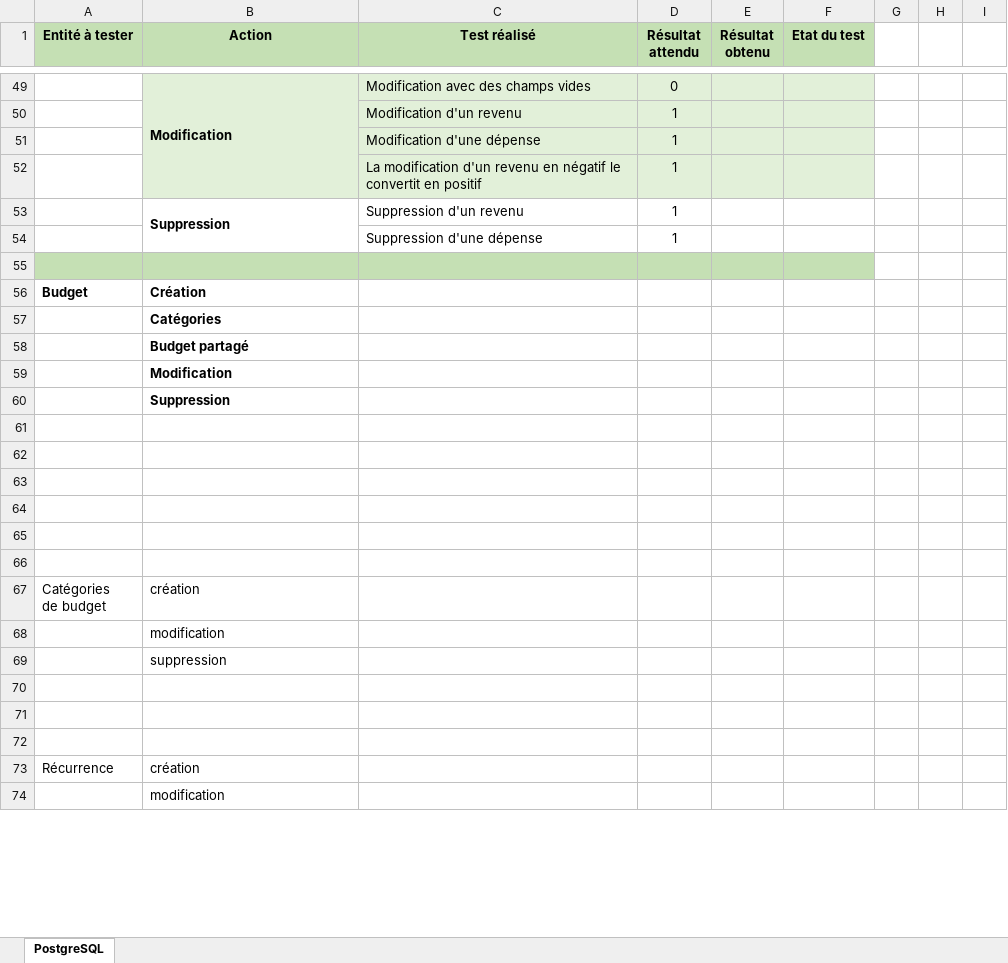
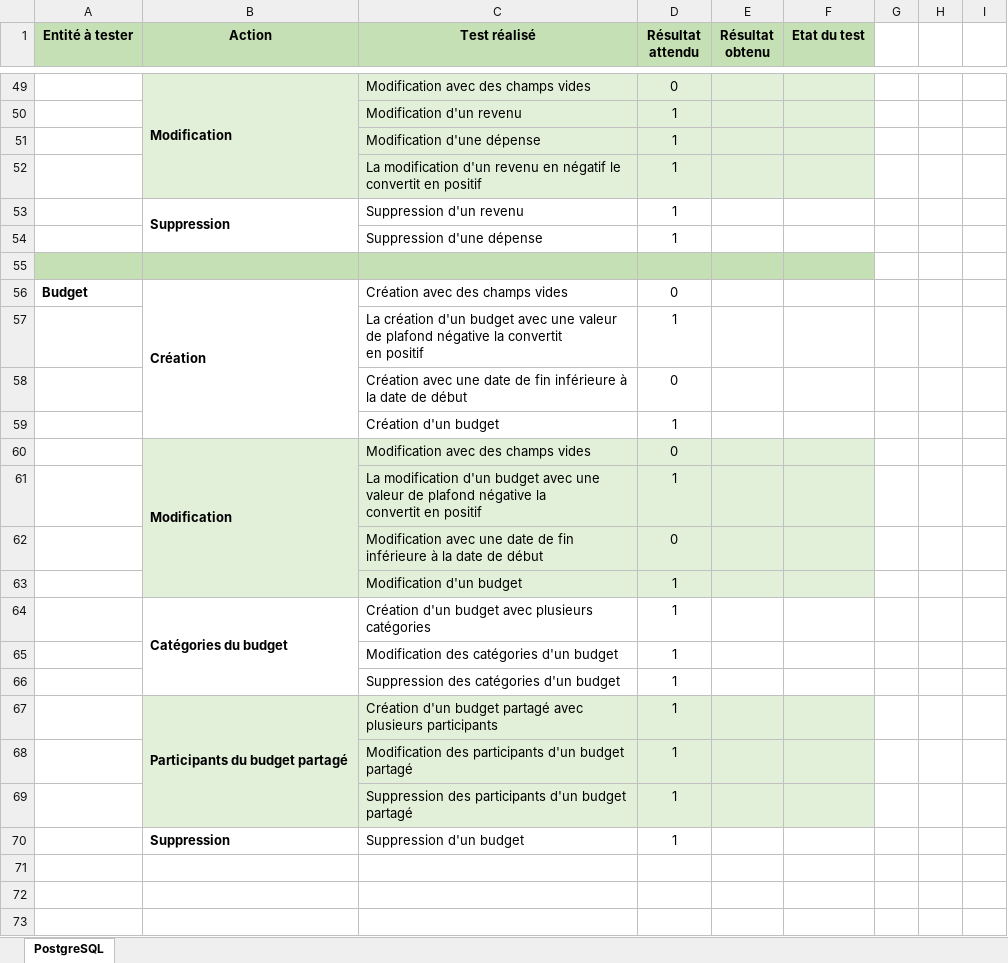
Before and after one commit to Angorance/HEIGVD_MoneyThoring, an Excel workbook: Doc/testsApplication/fichier de test.xlsx, sheet PostgreSQL, drawn as a sheet; only a part is shown, gaps mark what is left out; values as stored, in another font and other column widths than the file's, no borders; conditional formats not drawn; removed rows and columns are numbered as before the commit, all else as after; ↵ is a line break in a cell; the diff covers the shown part only; the diff names each change by its address in the sheet, - before the commit and + after, or states it on an @@ line.

Commit message:
Correction for the delete operation on budget

```diff
--- a/Doc/testsApplication/fichier de test.xlsx (sheet PostgreSQL)
+++ b/Doc/testsApplication/fichier de test.xlsx (sheet PostgreSQL)
+B56:B59 merged
-C56 (Test réalisé): (empty)
+C56 (Test réalisé): Création avec des champs vides
-D56 (Résultat attendu): (empty)
+D56 (Résultat attendu): 0
-row 57:  | Catégories
-row 58:  | Budget partagé
-row 59:  | Modification
-row 60:  | Suppression
+row 57:  |  | La création d'un budget avec une valeur de plafond négative la convertit ↵ en positif | 1
+row 58:  |  | Création avec une date de fin inférieure à la date de début | 0
+row 59:  |  | Création d'un budget | 1
+row 60:  | Modification | Modification avec des champs vides | 0
+row 61:  |  | La modification d'un budget avec une valeur de plafond négative la ↵ convertit en positif | 1
+row 62:  |  | Modification avec une date de fin inférieure à la date de début | 0
+row 63:  |  | Modification d'un budget | 1
+row 64:  | Catégories du budget | Création d'un budget avec plusieurs catégories | 1
+row 65:  |  | Modification des catégories d'un budget | 1
+row 66:  |  | Suppression des catégories d'un budget | 1
+row 67:  | Participants du budget partagé | Création d'un budget partagé avec plusieurs participants | 1
+row 68:  |  | Modification des participants d'un budget partagé | 1
+row 69:  |  | Suppression des participants d'un budget partagé | 1
+row 70:  | Suppression | Suppression d'un budget | 1
-row 64: (empty)
-row 65: (empty)
-row 66: (empty)
-row 67: Catégories ↵ de budget | création
@@ row 68 moved to row 81: modification @@
@@ row 69 moved to row 82: suppression @@
-row 70: (empty)
-row 71: (empty)
-row 72: (empty)
@@ row 73 moved to row 80: Récurrence @@
-row 74:  | modification
```
Also changed, not shown: 1 removed row elsewhere in this sheet, 1 other file.
